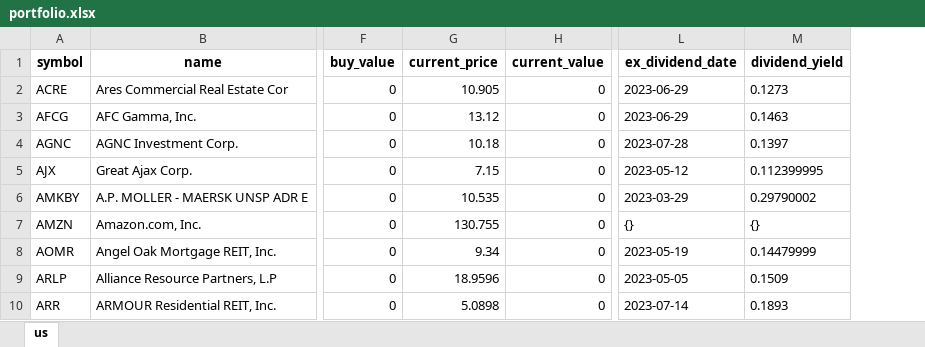
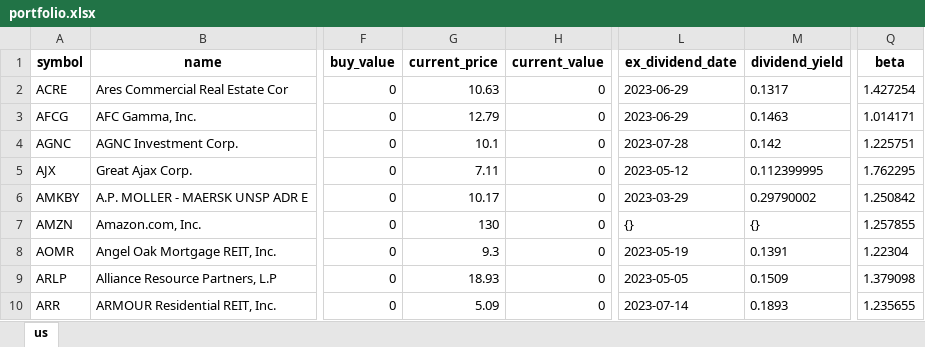
Before and after one commit to alpha2phi-platform/alphalib, an Excel workbook: data/portfolio.xlsx, sheet us, drawn as a sheet; only a part is shown, gaps mark what is left out; values as stored, in another font and other column widths than the file's, no borders; the diff covers the shown part only; the diff names each change by its address in the sheet, - before the commit and + after, or states it on an @@ line.

Commit message:
feat: dividend analysis

```diff
--- a/data/portfolio.xlsx (sheet us)
+++ b/data/portfolio.xlsx (sheet us)
+column Q (beta), rows 2-10: 1.427254 | 1.014171 | 1.225751 | 1.762295 | 1.250842 | 1.257855 | 1.22304 | 1.379098 | 1.235655
-G2 (current_price): 10.905
+G2 (current_price): 10.63
-M2 (dividend_yield): 0.1273
+M2 (dividend_yield): 0.1317
-G3 (current_price): 13.12
+G3 (current_price): 12.79
-G4 (current_price): 10.18
+G4 (current_price): 10.1
-M4 (dividend_yield): 0.1397
+M4 (dividend_yield): 0.142
-G5 (current_price): 7.15
+G5 (current_price): 7.11
-G6 (current_price): 10.535
+G6 (current_price): 10.17
-G7 (current_price): 130.755
+G7 (current_price): 130
-G8 (current_price): 9.34
+G8 (current_price): 9.3
-M8 (dividend_yield): 0.14479999
+M8 (dividend_yield): 0.1391
-G9 (current_price): 18.9596
+G9 (current_price): 18.93
-G10 (current_price): 5.0898
+G10 (current_price): 5.09
```
Also changed, not shown: 2 added rows, 1 removed row and 102 edited cells elsewhere in this sheet, 6 other files.
